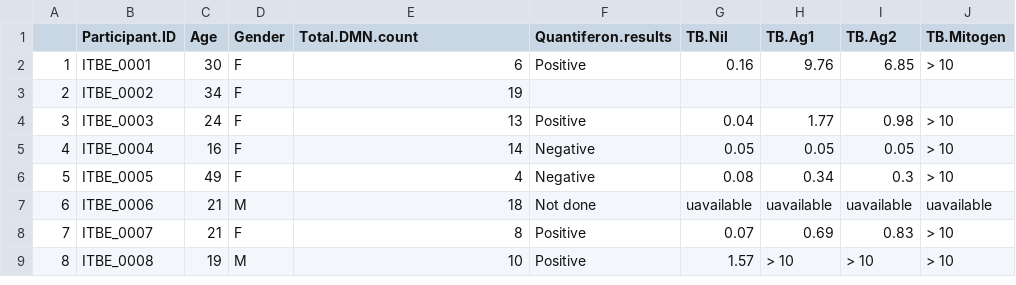
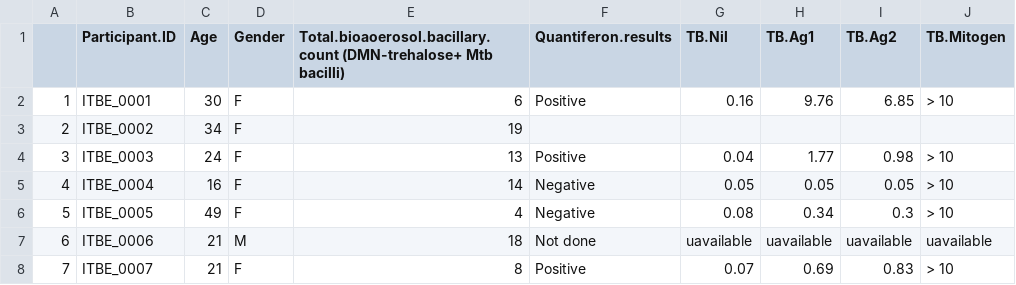
Before and after one commit to BenjaminPatterson1/HealthySampling, a CSV file: data_healthyStudy.csv, drawn as a sheet; only a part is shown; the shorter side is filled out with more unchanged rows.

Commit message:
Update data_healthyStudy.csv

```diff
--- a/data_healthyStudy.csv
+++ b/data_healthyStudy.csv
@@ -1,2 +1,2 @@
-,Participant.ID,Age,Gender,Total.DMN.count,Quantiferon.results,TB.Nil,TB.Ag1,TB.Ag2,TB.Mitogen
+,Participant.ID,Age,Gender,Total.bioaoerosol.bacillary.count (DMN-trehalose+ Mtb bacilli),Quantiferon.results,TB.Nil,TB.Ag1,TB.Ag2,TB.Mitogen
 1,ITBE_0001,30,F,6,Positive,0.16,9.76,6.85,> 10
```
